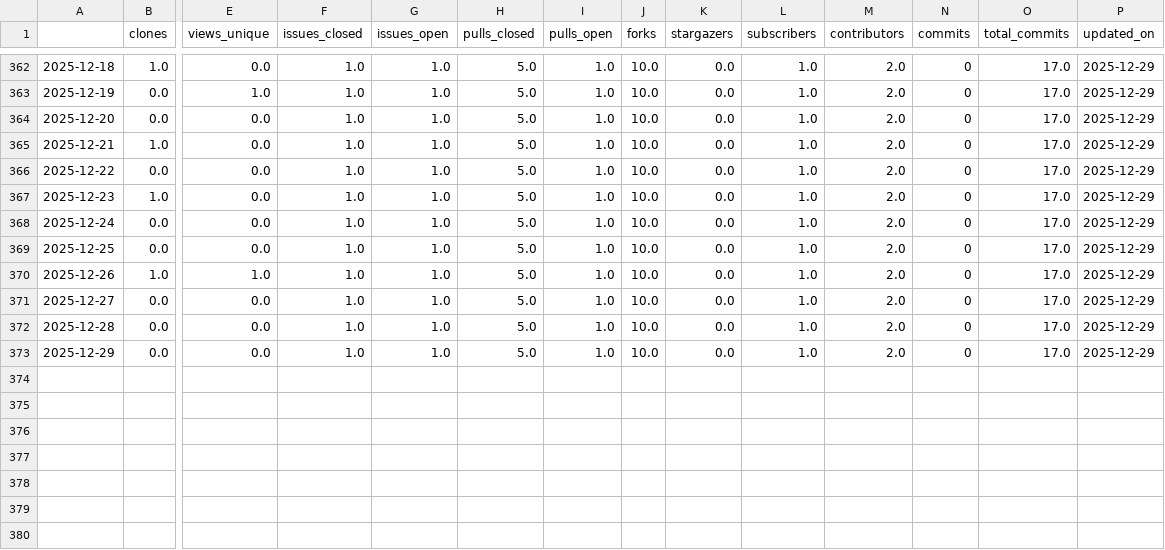
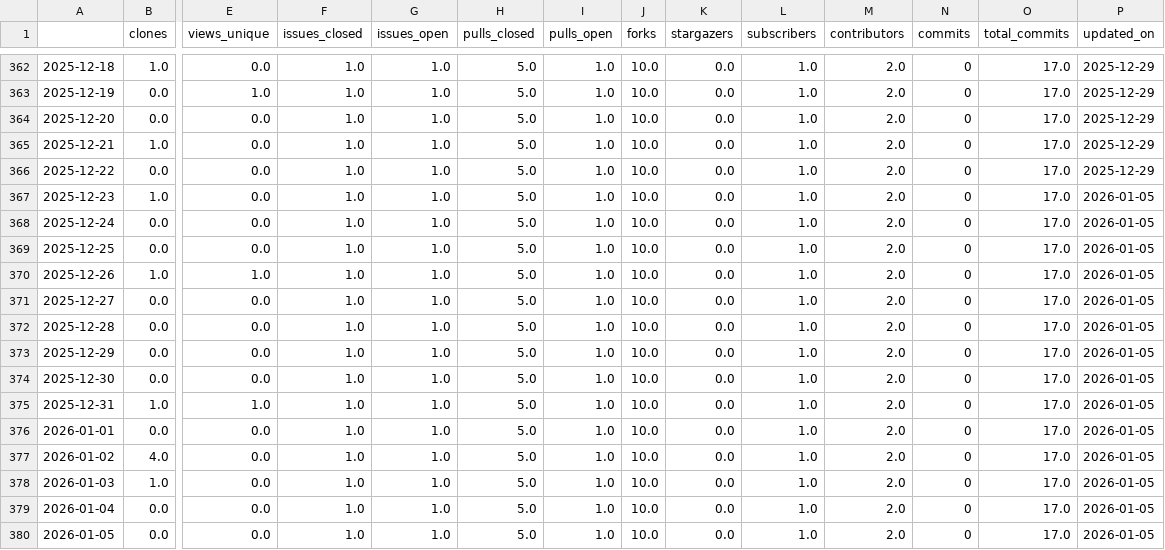
Before and after one commit to RHammond2/osos, a CSV file: data/coral.csv, drawn as a sheet; only a part is shown, gaps mark what is left out; rows hold the shown columns only; the diff names each change by its address in the sheet, - before the commit and + after, or states it on an @@ line.

```diff
--- a/data/coral.csv
+++ b/data/coral.csv
-P367:P373 (updated_on): 2025-12-29
+P367:P373 (updated_on): 2026-01-05
+row 374: 2025-12-30 | 0.0 | 0.0 | 1.0 | 1.0 | 5.0 | 1.0 | 10.0 | 0.0 | 1.0 | 2.0 | 0 | 17.0 | 2026-01-05
+row 375: 2025-12-31 | 1.0 | 1.0 | 1.0 | 1.0 | 5.0 | 1.0 | 10.0 | 0.0 | 1.0 | 2.0 | 0 | 17.0 | 2026-01-05
+row 376: 2026-01-01 | 0.0 | 0.0 | 1.0 | 1.0 | 5.0 | 1.0 | 10.0 | 0.0 | 1.0 | 2.0 | 0 | 17.0 | 2026-01-05
+row 377: 2026-01-02 | 4.0 | 0.0 | 1.0 | 1.0 | 5.0 | 1.0 | 10.0 | 0.0 | 1.0 | 2.0 | 0 | 17.0 | 2026-01-05
+row 378: 2026-01-03 | 1.0 | 0.0 | 1.0 | 1.0 | 5.0 | 1.0 | 10.0 | 0.0 | 1.0 | 2.0 | 0 | 17.0 | 2026-01-05
+row 379: 2026-01-04 | 0.0 | 0.0 | 1.0 | 1.0 | 5.0 | 1.0 | 10.0 | 0.0 | 1.0 | 2.0 | 0 | 17.0 | 2026-01-05
+row 380: 2026-01-05 | 0.0 | 0.0 | 1.0 | 1.0 | 5.0 | 1.0 | 10.0 | 0.0 | 1.0 | 2.0 | 0 | 17.0 | 2026-01-05
```
Also changed, not shown: data/landbosse.csv, data/openoa.csv, 13 other files.
